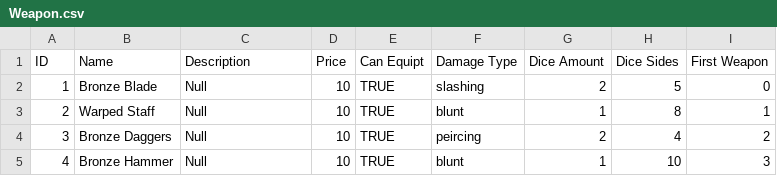
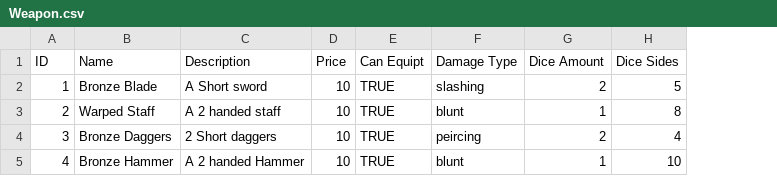
Before and after one commit to Jochs1989/Group_3, a CSV file: TheKingdomOfOldRenown/ConsoleUI/bin/Debug/Weapon.csv, drawn as a sheet; the diff names each change by its address in the sheet, - before the commit and + after, or states it on an @@ line.

```diff
--- a/TheKingdomOfOldRenown/ConsoleUI/bin/Debug/Weapon.csv
+++ b/TheKingdomOfOldRenown/ConsoleUI/bin/Debug/Weapon.csv
-column I (First Weapon), rows 2-5: 0 | 1 | 2 | 3
-C2 (Description): Null
+C2 (Description): A Short sword
-C3 (Description): Null
+C3 (Description): A 2 handed staff
-C4 (Description): Null
+C4 (Description): 2 Short daggers
-C5 (Description): Null
+C5 (Description): A 2 handed Hammer
```
Also changed, not shown: TheKingdomOfOldRenown/ConsoleUI/bin/Debug/Mob.csv, 21 other files.
